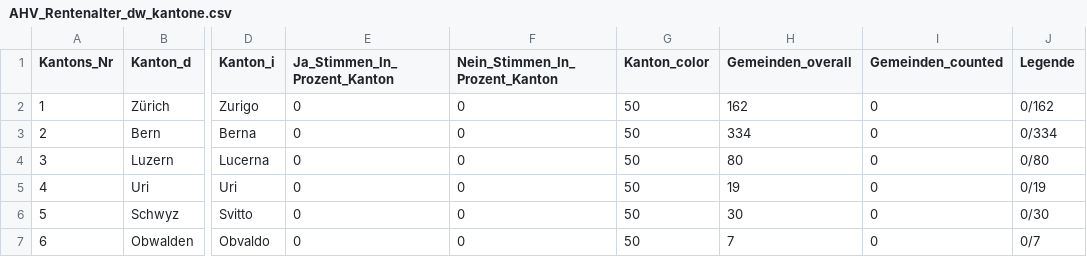
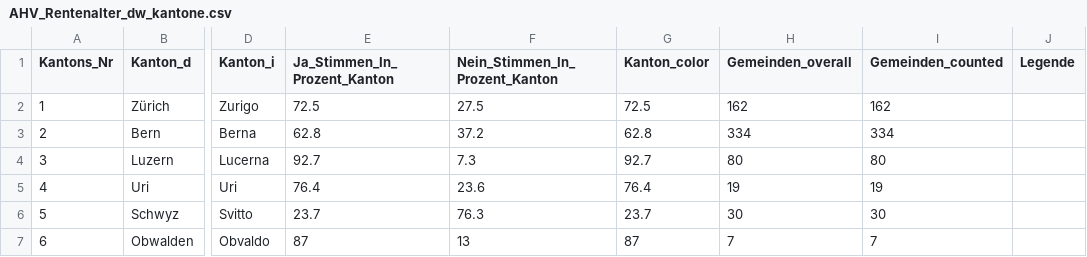
Before and after one commit to vey83/lena_september2022, a CSV file: Output/AHV_Rentenalter_dw_kantone.csv, drawn as a sheet; only a part is shown, gaps mark what is left out; the diff covers the shown part only; the diff names each change by its address in the sheet, - before the commit and + after, or states it on an @@ line.

```diff
--- a/Output/AHV_Rentenalter_dw_kantone.csv
+++ b/Output/AHV_Rentenalter_dw_kantone.csv
-E2 (Ja_Stimmen_In_Prozent_Kanton): 0
+E2 (Ja_Stimmen_In_Prozent_Kanton): 72.5
-F2 (Nein_Stimmen_In_Prozent_Kanton): 0
+F2 (Nein_Stimmen_In_Prozent_Kanton): 27.5
-G2 (Kanton_color): 50
+G2 (Kanton_color): 72.5
-I2 (Gemeinden_counted): 0
+I2 (Gemeinden_counted): 162
-J2 (Legende): 0/162
+J2 (Legende): (empty)
-E3 (Ja_Stimmen_In_Prozent_Kanton): 0
+E3 (Ja_Stimmen_In_Prozent_Kanton): 62.8
-F3 (Nein_Stimmen_In_Prozent_Kanton): 0
+F3 (Nein_Stimmen_In_Prozent_Kanton): 37.2
-G3 (Kanton_color): 50
+G3 (Kanton_color): 62.8
-I3 (Gemeinden_counted): 0
+I3 (Gemeinden_counted): 334
-J3 (Legende): 0/334
+J3 (Legende): (empty)
-E4 (Ja_Stimmen_In_Prozent_Kanton): 0
+E4 (Ja_Stimmen_In_Prozent_Kanton): 92.7
-F4 (Nein_Stimmen_In_Prozent_Kanton): 0
+F4 (Nein_Stimmen_In_Prozent_Kanton): 7.3
-G4 (Kanton_color): 50
+G4 (Kanton_color): 92.7
-I4 (Gemeinden_counted): 0
+I4 (Gemeinden_counted): 80
-J4 (Legende): 0/80
+J4 (Legende): (empty)
-E5 (Ja_Stimmen_In_Prozent_Kanton): 0
+E5 (Ja_Stimmen_In_Prozent_Kanton): 76.4
-F5 (Nein_Stimmen_In_Prozent_Kanton): 0
+F5 (Nein_Stimmen_In_Prozent_Kanton): 23.6
-G5 (Kanton_color): 50
+G5 (Kanton_color): 76.4
-I5 (Gemeinden_counted): 0
+I5 (Gemeinden_counted): 19
-J5 (Legende): 0/19
+J5 (Legende): (empty)
-E6 (Ja_Stimmen_In_Prozent_Kanton): 0
+E6 (Ja_Stimmen_In_Prozent_Kanton): 23.7
-F6 (Nein_Stimmen_In_Prozent_Kanton): 0
+F6 (Nein_Stimmen_In_Prozent_Kanton): 76.3
-G6 (Kanton_color): 50
+G6 (Kanton_color): 23.7
-I6 (Gemeinden_counted): 0
+I6 (Gemeinden_counted): 30
-J6 (Legende): 0/30
+J6 (Legende): (empty)
-E7 (Ja_Stimmen_In_Prozent_Kanton): 0
+E7 (Ja_Stimmen_In_Prozent_Kanton): 87
-F7 (Nein_Stimmen_In_Prozent_Kanton): 0
+F7 (Nein_Stimmen_In_Prozent_Kanton): 13
-G7 (Kanton_color): 50
+G7 (Kanton_color): 87
-I7 (Gemeinden_counted): 0
+I7 (Gemeinden_counted): 7
-J7 (Legende): 0/7
+J7 (Legende): (empty)
```
Also changed, not shown: 100 edited cells elsewhere in this file, Output/AHV_Mehrwertsteuer_dw_kantone.csv, Output/Massentierhaltung_dw_kantone.csv, 43 other files.
